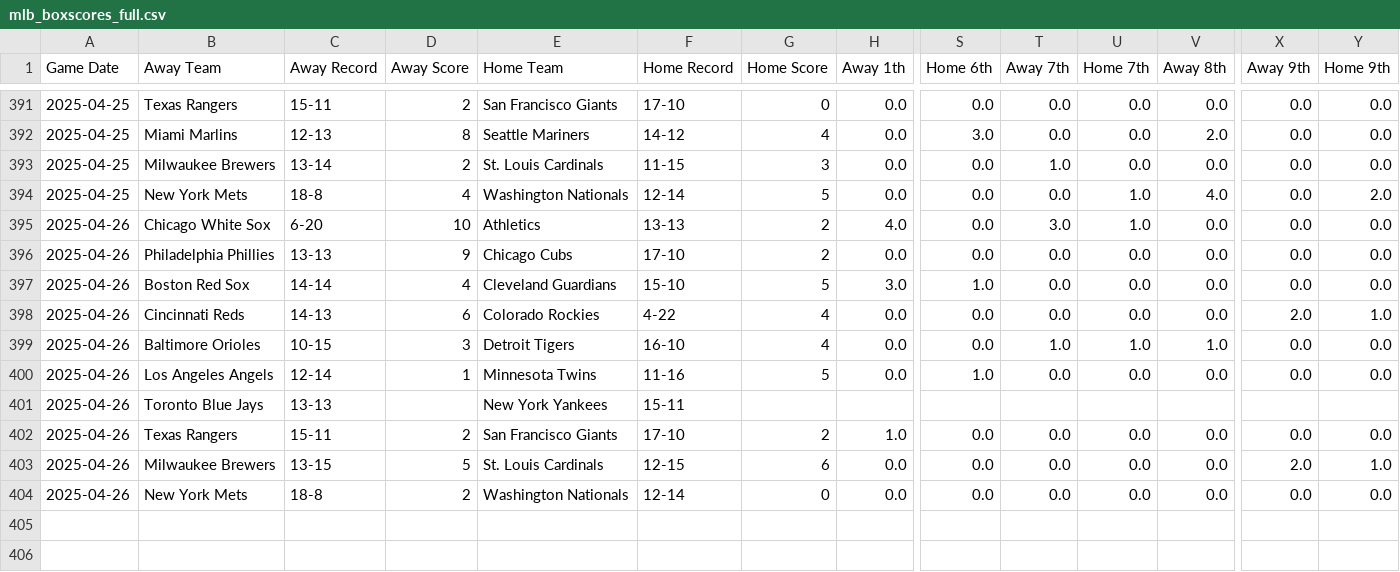
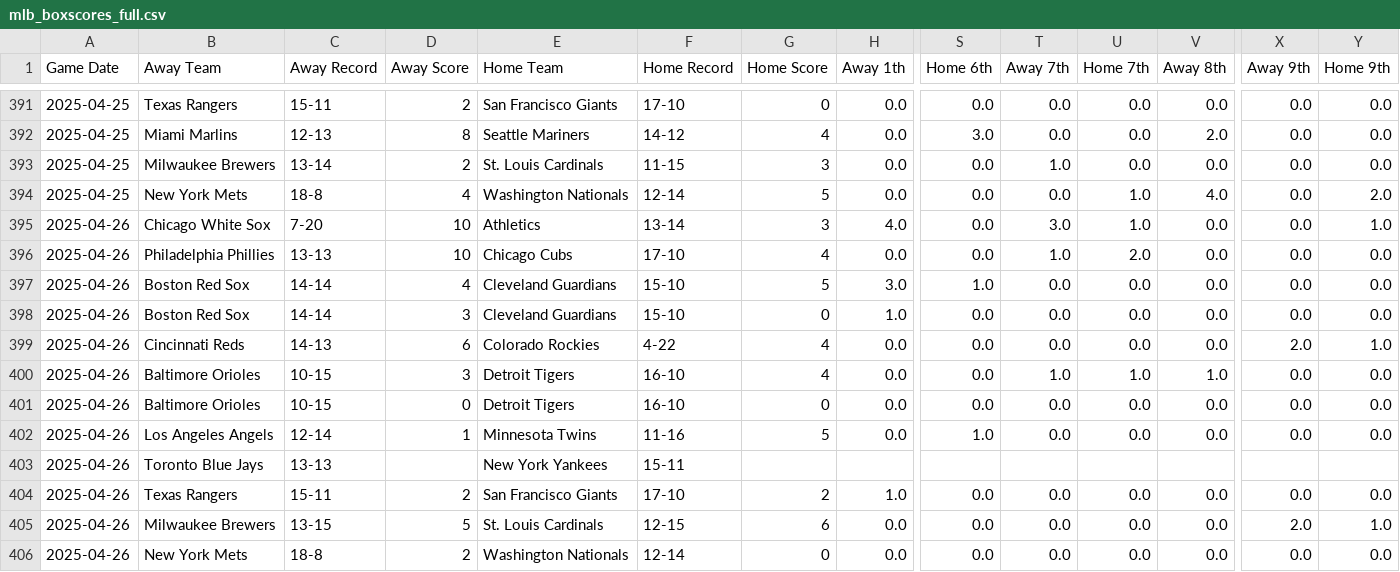
Before and after one commit to radgator13/mlb-scratch-model-v3.5, a CSV file: data/mlb_boxscores_full.csv, drawn as a sheet; only a part is shown, gaps mark what is left out; rows hold the shown columns only; the diff names each change by its address in the sheet, - before the commit and + after, or states it on an @@ line.

Commit message:
Auto-Refresh: Updated data only (2025-04-26 18:42:53)

```diff
--- a/data/mlb_boxscores_full.csv
+++ b/data/mlb_boxscores_full.csv
-C395 (Away Record): 6-20
+C395 (Away Record): 7-20
-F395 (Home Record): 13-13
+F395 (Home Record): 13-14
-G395 (Home Score): 2
+G395 (Home Score): 3
-Y395 (Home 9th): 0.0
+Y395 (Home 9th): 1.0
-D396 (Away Score): 9
+D396 (Away Score): 10
-G396 (Home Score): 2
+G396 (Home Score): 4
-T396 (Away 7th): 0.0
+T396 (Away 7th): 1.0
-U396 (Home 7th): 0.0
+U396 (Home 7th): 2.0
+row 398: 2025-04-26 | Boston Red Sox | 14-14 | 3 | Cleveland Guardians | 15-10 | 0 | 1.0 | 0.0 | 0.0 | 0.0 | 0.0 | 0.0 | 0.0
+row 401: 2025-04-26 | Baltimore Orioles | 10-15 | 0 | Detroit Tigers | 16-10 | 0 | 0.0 | 0.0 | 0.0 | 0.0 | 0.0 | 0.0 | 0.0
```
Also changed, not shown: data/mlb_nrfi_predictions.csv, data/mlb_nrfi_results_full.csv, 3 other files.
